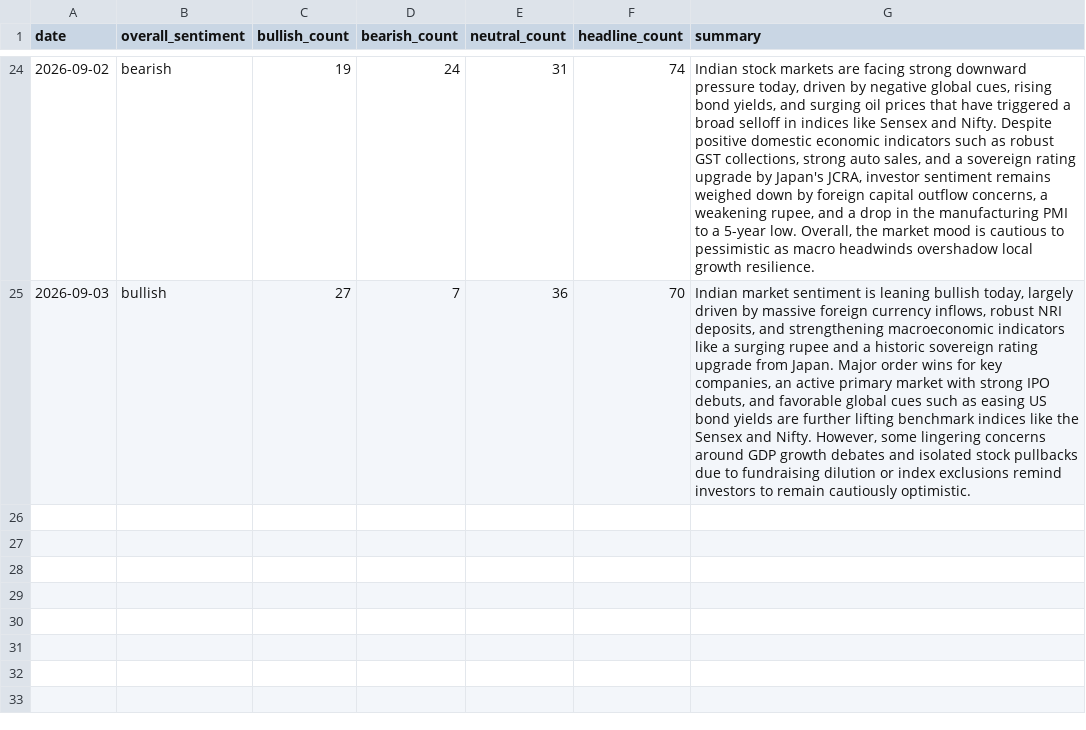
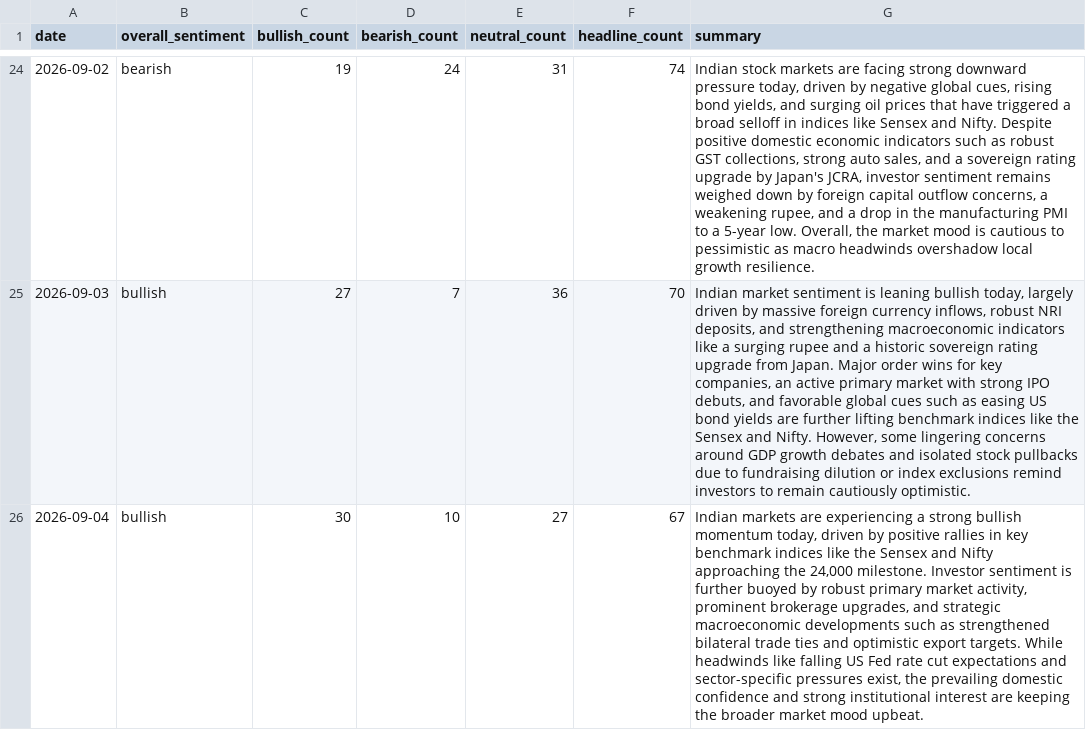
Before and after one commit to abhijithshailesh/market-sentiment-monitor, a CSV file: data/history.csv, drawn as a sheet; only a part is shown, gaps mark what is left out; the diff names each change by its address in the sheet, - before the commit and + after, or states it on an @@ line.

```diff
--- a/data/history.csv
+++ b/data/history.csv
+row 26: 2026-09-04 | bullish | 30 | 10 | 27 | 67 | Indian markets are experiencing a strong bullish momentum today, driven by positive rallies in key benchmark indices like the Sensex and Nifty approaching the 24,000 milestone. Investor sentiment is further buoyed by robust primary market activity, prominent brokerage upgrades, and strategic macroeconomic developments such as strengthened bilateral trade ties and optimistic export targets. While headwinds like falling US Fed rate cut expectations and sector-specific pressures exist, the prevailing domestic confidence and strong institutional interest are keeping the broader market mood upbeat.
```
Also changed, not shown: 1 other file.
